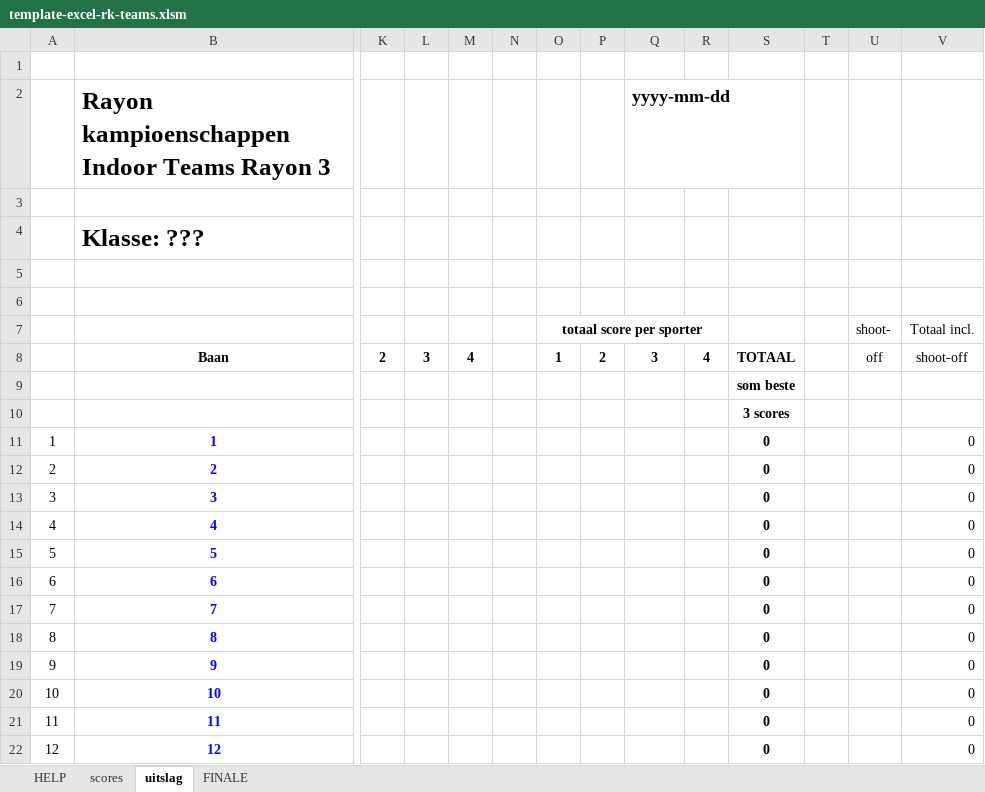
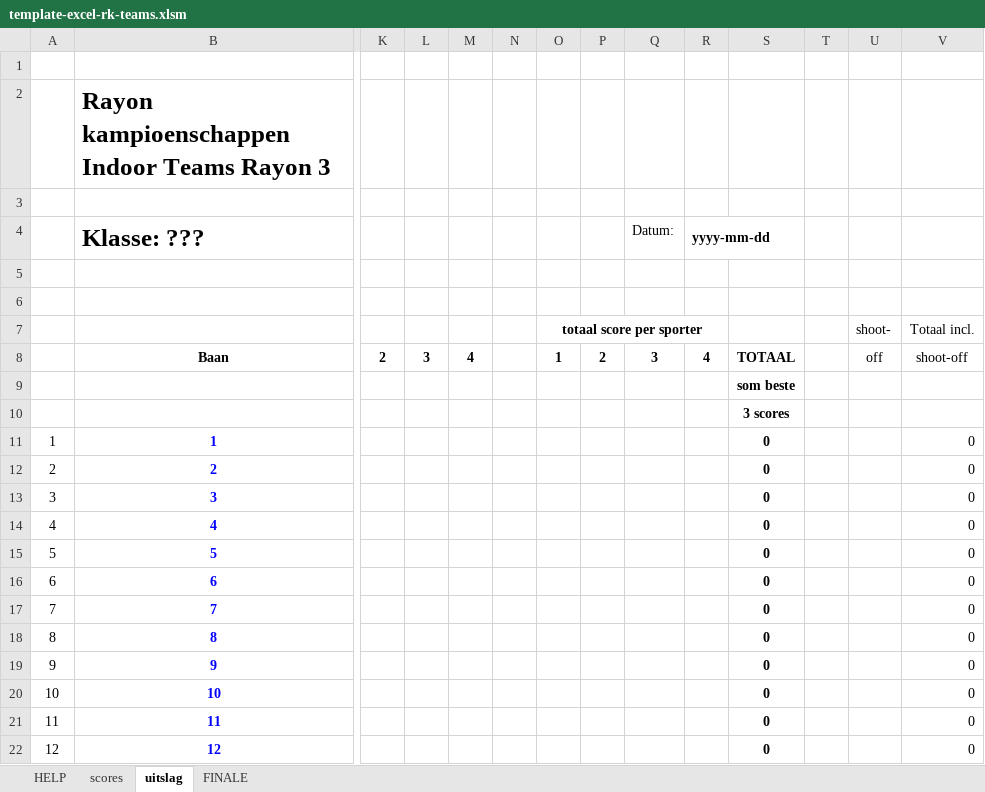
Before and after one commit to RamonvdW/nhb-apps, an Excel workbook: CompRayon/files/template-excel-rk-teams.xlsm, sheet uitslag, drawn as a sheet; only a part is shown, gaps mark what is left out; values as stored, in another font and other column widths than the file's, no borders; charts and pictures not drawn; removed rows and columns are numbered as before the commit, all else as after; rows hold the shown columns only; the diff names each change by its address in the sheet, - before the commit and + after, or states it on an @@ line.

```diff
--- a/CompRayon/files/template-excel-rk-teams.xlsm (sheet uitslag)
+++ b/CompRayon/files/template-excel-rk-teams.xlsm (sheet uitslag)
-Q2: yyyy-mm-dd
+Q2: (empty)
-row 4:  | Klasse: ???
+row 4:  | Klasse: ??? |  |  |  |  |  |  | Datum: | yyyy-mm-dd
```
Also changed, not shown: sheet scores, formulas that keep their value, 1 other file.
